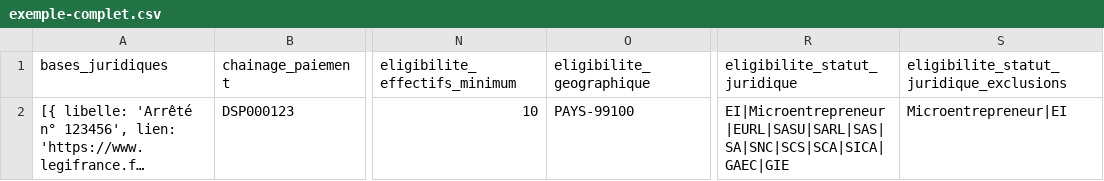
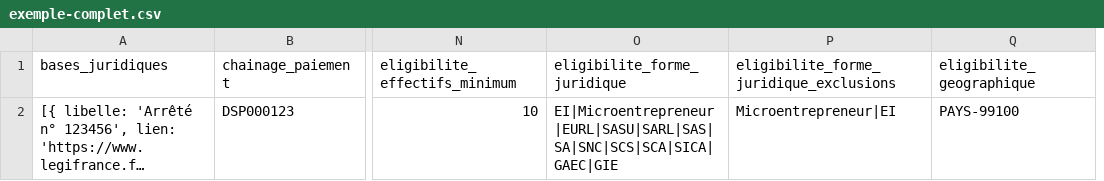
Before and after one commit to etalab/schema-dispositif-aide, a CSV file: build/exemples/exemple-complet.csv, drawn as a sheet; only a part is shown, gaps mark what is left out; long unchanged cells end in …; removed rows and columns are numbered as before the commit, all else as after; the diff names each change by its address in the sheet, - before the commit and + after, or states it on an @@ line.

```diff
--- a/build/exemples/exemple-complet.csv
+++ b/build/exemples/exemple-complet.csv
+column O (eligibilite_forme_juridique), row 2: EI|Microentrepreneur|EURL|SASU|SARL|SAS|SA|SNC|SCS|SCA|SICA|GAEC|GIE
+column P, rows 1-2: eligibilite_forme_juridique_exclusions | Microentrepreneur|EI
-column R (eligibilite_statut_juridique), row 2: EI|Microentrepreneur|EURL|SASU|SARL|SAS|SA|SNC|SCS|SCA|SICA|GAEC|GIE
-column S, rows 1-2: eligibilite_statut_juridique_exclusions | Microentrepreneur|EI
```
Also changed, not shown: build/exemples/par_schema/exemple-dispositif-aide-professionnels.csv, 1 other file.
